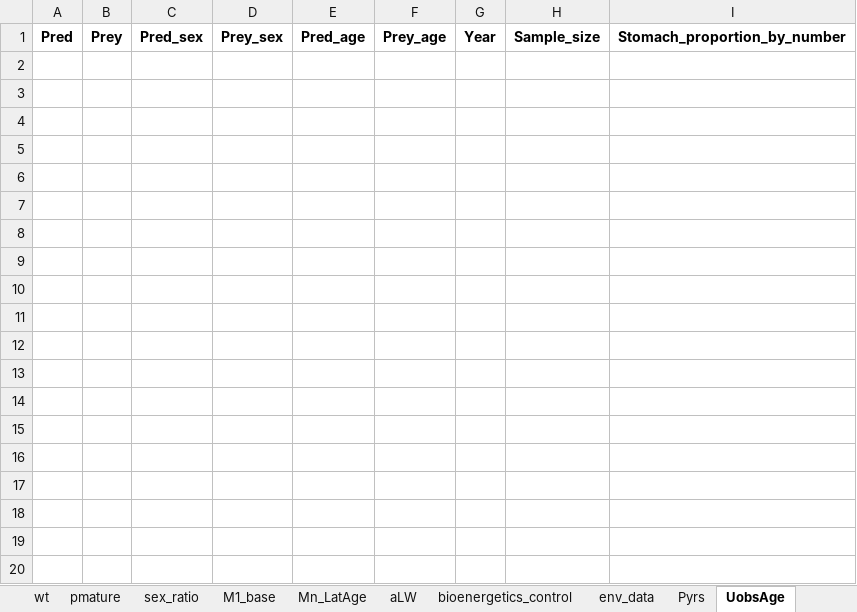
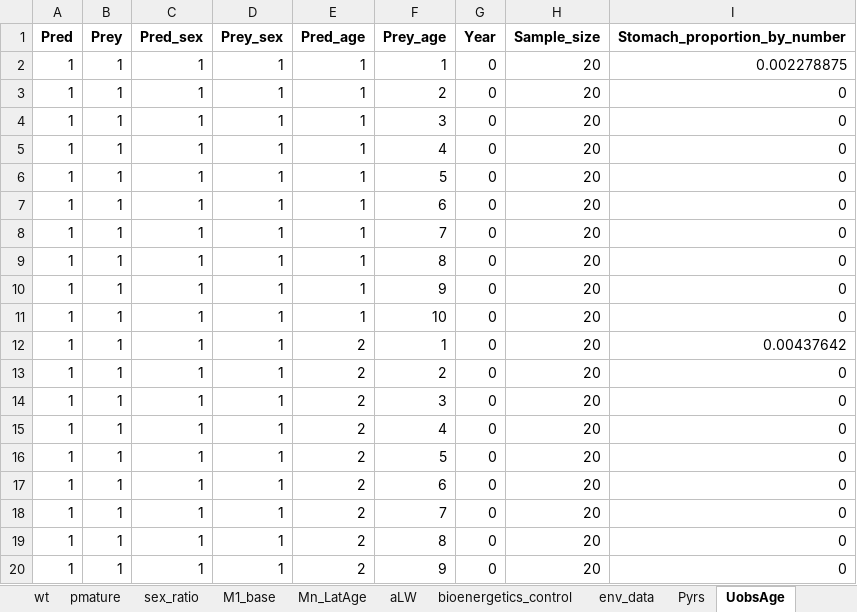
Before and after one commit to sowasser/hake-CEATTLE, an Excel workbook: data/hake_from_ss.xlsx, sheet UobsAge, drawn as a sheet; only a part is shown; values as stored, in another font and other column widths than the file's, no borders; the diff covers the shown part only; the diff names each change by its address in the sheet, - before the commit and + after, or states it on an @@ line.

```diff
--- a/data/hake_from_ss.xlsx (sheet UobsAge)
+++ b/data/hake_from_ss.xlsx (sheet UobsAge)
+row 2: 1 | 1 | 1 | 1 | 1 | 1 | 0 | 20 | 0.002278875
+row 3: 1 | 1 | 1 | 1 | 1 | 2 | 0 | 20 | 0
+row 4: 1 | 1 | 1 | 1 | 1 | 3 | 0 | 20 | 0
+row 5: 1 | 1 | 1 | 1 | 1 | 4 | 0 | 20 | 0
+row 6: 1 | 1 | 1 | 1 | 1 | 5 | 0 | 20 | 0
+row 7: 1 | 1 | 1 | 1 | 1 | 6 | 0 | 20 | 0
+row 8: 1 | 1 | 1 | 1 | 1 | 7 | 0 | 20 | 0
+row 9: 1 | 1 | 1 | 1 | 1 | 8 | 0 | 20 | 0
+row 10: 1 | 1 | 1 | 1 | 1 | 9 | 0 | 20 | 0
+row 11: 1 | 1 | 1 | 1 | 1 | 10 | 0 | 20 | 0
+row 12: 1 | 1 | 1 | 1 | 2 | 1 | 0 | 20 | 0.00437642
+row 13: 1 | 1 | 1 | 1 | 2 | 2 | 0 | 20 | 0
+row 14: 1 | 1 | 1 | 1 | 2 | 3 | 0 | 20 | 0
+row 15: 1 | 1 | 1 | 1 | 2 | 4 | 0 | 20 | 0
+row 16: 1 | 1 | 1 | 1 | 2 | 5 | 0 | 20 | 0
+row 17: 1 | 1 | 1 | 1 | 2 | 6 | 0 | 20 | 0
+row 18: 1 | 1 | 1 | 1 | 2 | 7 | 0 | 20 | 0
+row 19: 1 | 1 | 1 | 1 | 2 | 8 | 0 | 20 | 0
+row 20: 1 | 1 | 1 | 1 | 2 | 9 | 0 | 20 | 0
```
Also changed, not shown: 81 added rows elsewhere in this sheet, sheet UobsWtAge, sheet Pyrs, sheet env_data, sheet Mn_LatAge, sheet bioenergetics_control, sheet aLW, 3 other files.
